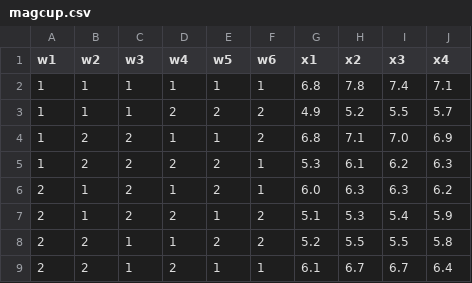
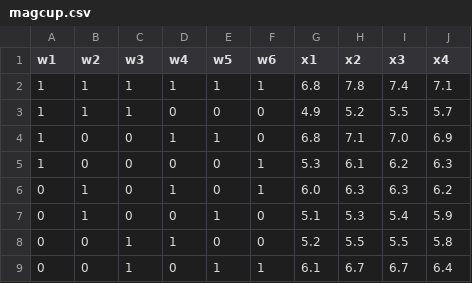
Before and after one commit to shohei/DesignOfExperiment, a CSV file: taguchi/magcup.csv, drawn as a sheet.

```diff
--- a/taguchi/magcup.csv
+++ b/taguchi/magcup.csv
@@ -2,8 +2,8 @@ w1,w2,w3,w4,w5,w6,x1,x2,x3,x4
 1,1,1,1,1,1,6.8,7.8,7.4,7.1
-1,1,1,2,2,2,4.9,5.2,5.5,5.7
-1,2,2,1,1,2,6.8,7.1,7.0,6.9
-1,2,2,2,2,1,5.3,6.1,6.2,6.3
-2,1,2,1,2,1,6.0,6.3,6.3,6.2
-2,1,2,2,1,2,5.1,5.3,5.4,5.9
-2,2,1,1,2,2,5.2,5.5,5.5,5.8
-2,2,1,2,1,1,6.1,6.7,6.7,6.4
+1,1,1,0,0,0,4.9,5.2,5.5,5.7
+1,0,0,1,1,0,6.8,7.1,7.0,6.9
+1,0,0,0,0,1,5.3,6.1,6.2,6.3
+0,1,0,1,0,1,6.0,6.3,6.3,6.2
+0,1,0,0,1,0,5.1,5.3,5.4,5.9
+0,0,1,1,0,0,5.2,5.5,5.5,5.8
+0,0,1,0,1,1,6.1,6.7,6.7,6.4
```
Also changed, not shown: 1 other file.
